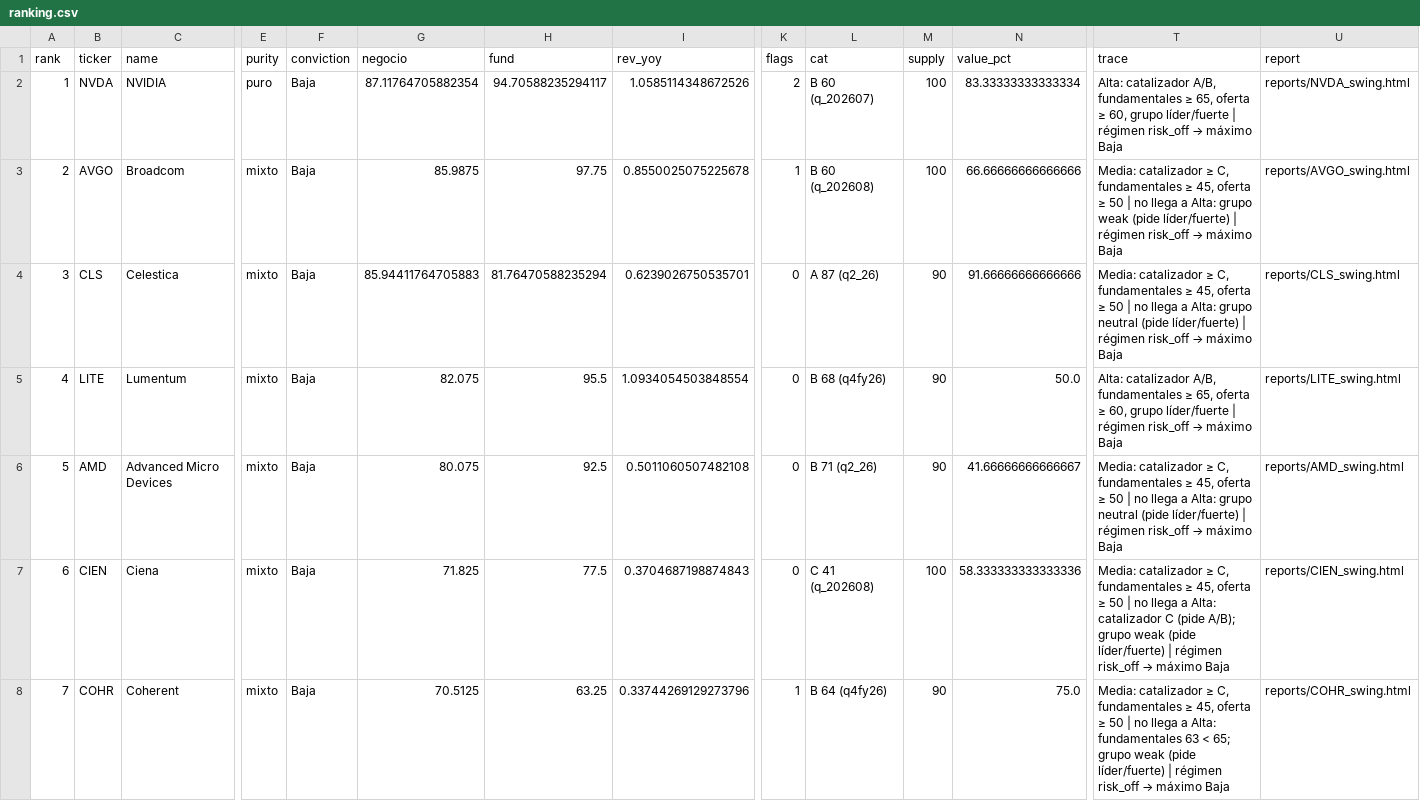
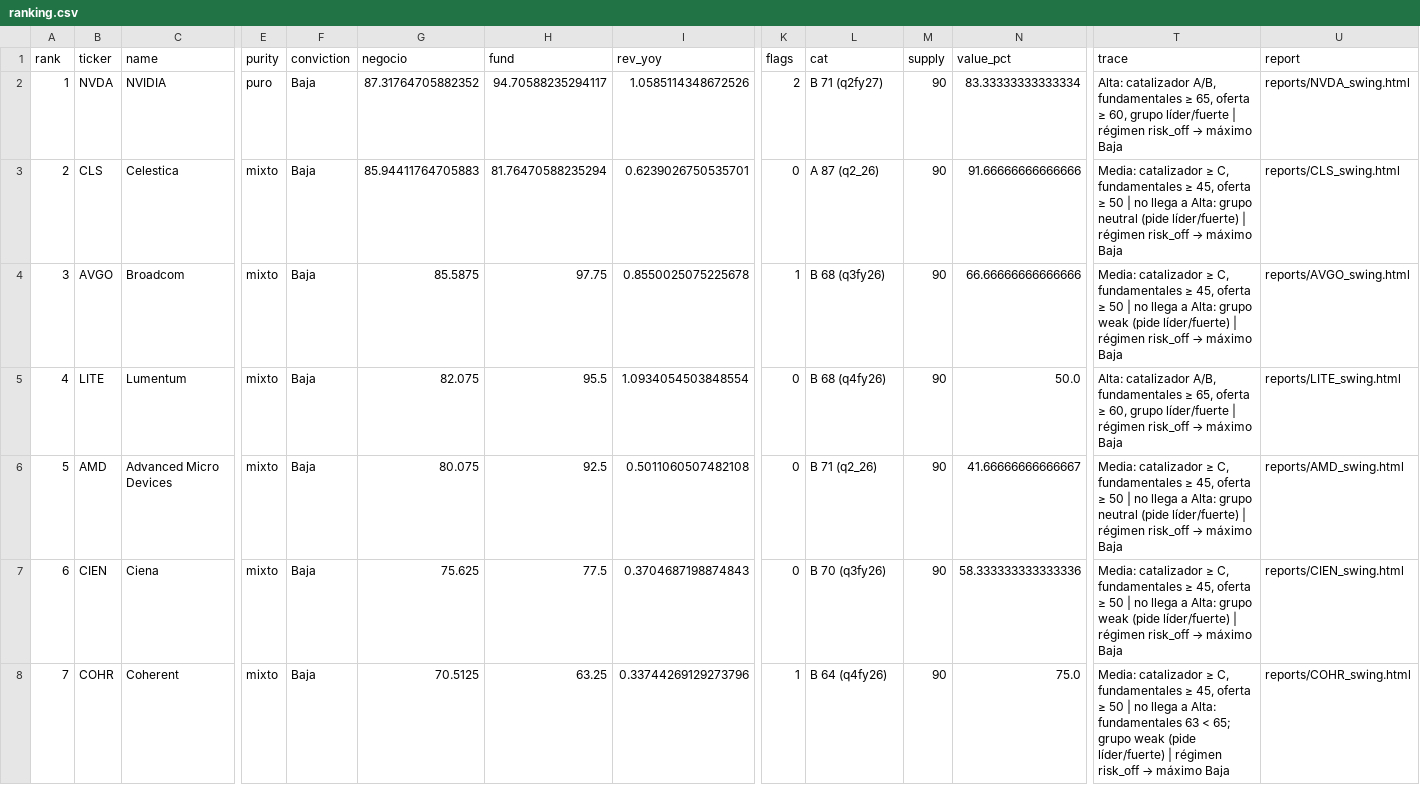
Before and after one commit to Richardmille99/Trading-AI-Growth, a CSV file: computo_ia/ranking.csv, drawn as a sheet; only a part is shown, gaps mark what is left out; removed rows and columns are numbered as before the commit, all else as after; rows hold the shown columns only; the diff covers the shown part only; the diff names each change by its address in the sheet, - before the commit and + after, or states it on an @@ line.

```diff
--- a/computo_ia/ranking.csv
+++ b/computo_ia/ranking.csv
-G2 (negocio): 87.11764705882354
+G2 (negocio): 87.31764705882352
-L2 (cat): B 60 (q_202607)
+L2 (cat): B 71 (q2fy27)
-M2 (supply): 100
+M2 (supply): 90
-row 3: 2 | AVGO | Broadcom | mixto | Baja | 85.9875 | 97.75 | 0.8550025075225678 | 1 | B 60 (q_202608) | 100 | 66.66666666666666 | Media: catalizador ≥ C, fundamentales ≥ 45, oferta ≥ 50 | no llega a Alta: grupo weak (pide líder/fuerte) | régimen risk_off → máximo Baja | reports/AVGO_swing.html
@@ column A (rank) renumbered between rows 3 and 12 @@
+row 4: 3 | AVGO | Broadcom | mixto | Baja | 85.5875 | 97.75 | 0.8550025075225678 | 1 | B 68 (q3fy26) | 90 | 66.66666666666666 | Media: catalizador ≥ C, fundamentales ≥ 45, oferta ≥ 50 | no llega a Alta: grupo weak (pide líder/fuerte) | régimen risk_off → máximo Baja | reports/AVGO_swing.html
-G7 (negocio): 71.825
+G7 (negocio): 75.625
-L7 (cat): C 41 (q_202608)
+L7 (cat): B 70 (q3fy26)
-M7 (supply): 100
+M7 (supply): 90
-T7 (trace): …a Alta: catalizador C (pide A/B); grupo weak…
+T7 (trace): …a Alta: grupo weak…
```
Also changed, not shown: 1 added row, 1 removed row and 7 edited cells elsewhere in this file, 24 other files.
